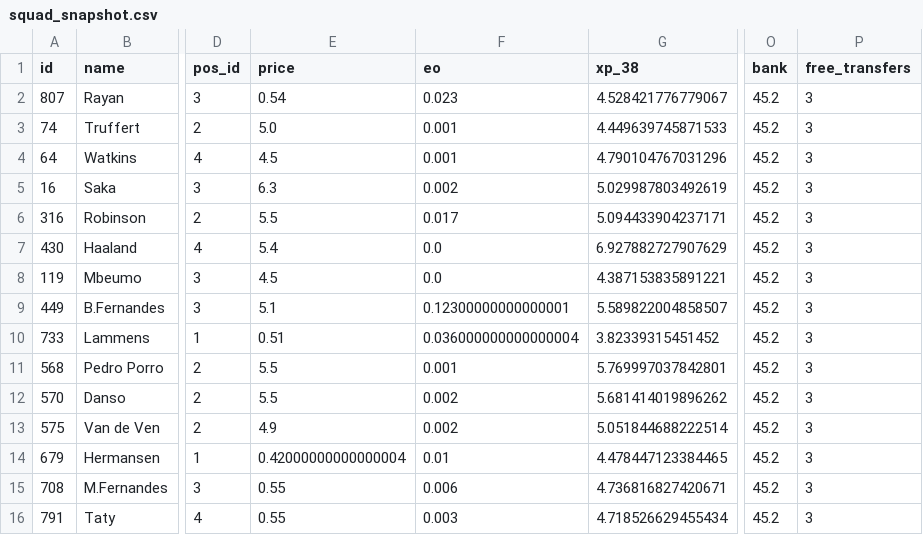
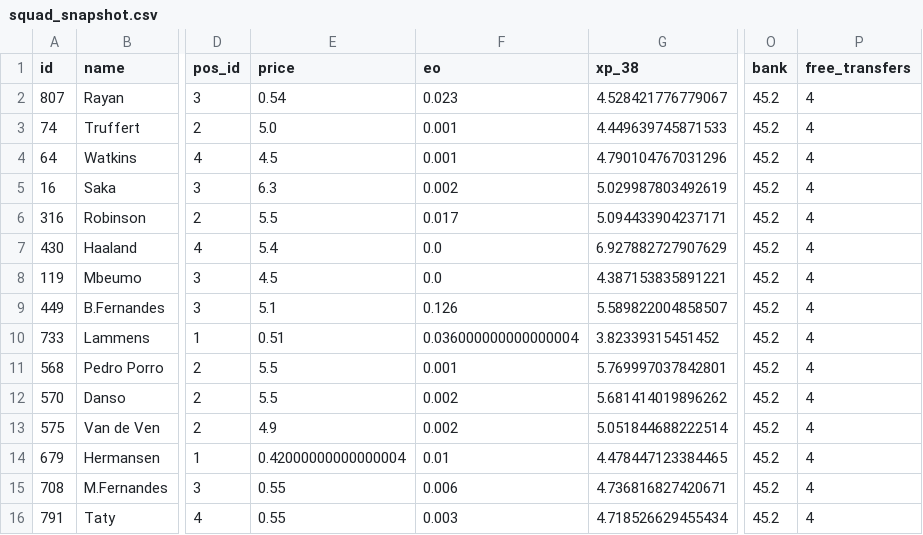
Before and after one commit to quocanhdayyy/footballmanager, a CSV file: data/processed/squad_snapshot.csv, drawn as a sheet; only a part is shown, gaps mark what is left out; the diff names each change by its address in the sheet, - before the commit and + after, or states it on an @@ line.

```diff
--- a/data/processed/squad_snapshot.csv
+++ b/data/processed/squad_snapshot.csv
-P2:P16 (free_transfers): 3
+P2:P16 (free_transfers): 4
-F9 (eo): 0.12300000000000001
+F9 (eo): 0.126
```
Also changed, not shown: data/players.csv.
